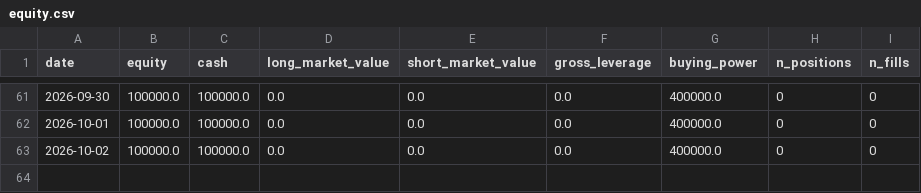
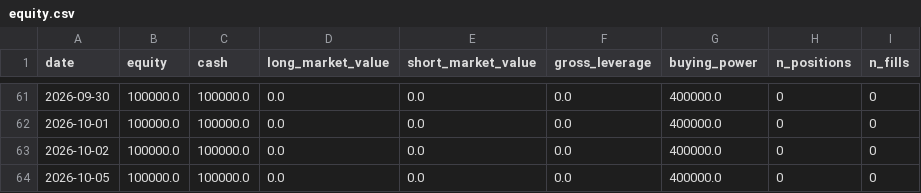
Before and after one commit to NDAR123909/ou-statarb, a CSV file: track_record/equity.csv, drawn as a sheet; only a part is shown, gaps mark what is left out; the diff names each change by its address in the sheet, - before the commit and + after, or states it on an @@ line.

```diff
--- a/track_record/equity.csv
+++ b/track_record/equity.csv
+row 64: 2026-10-05 | 100000.0 | 100000.0 | 0.0 | 0.0 | 0.0 | 400000.0 | 0 | 0
```
Also changed, not shown: 5 other files.
